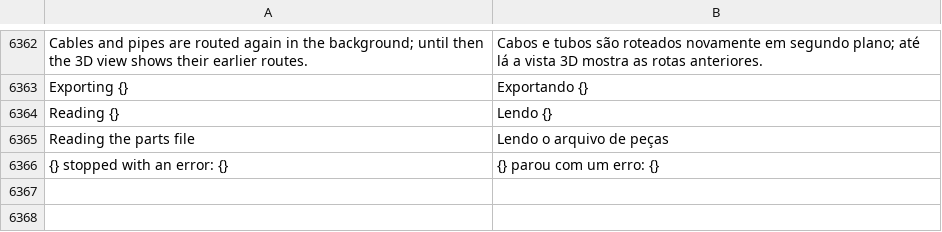
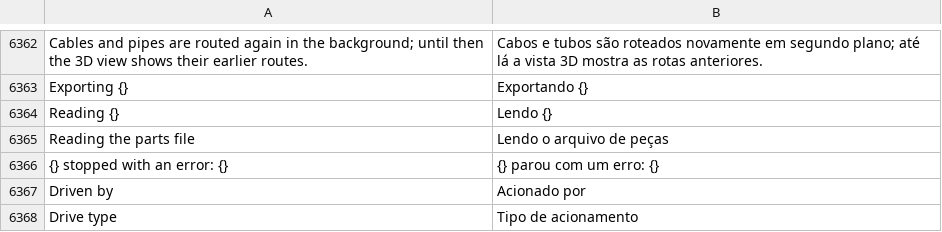
Before and after one commit to JukkaJor/OpenECraft, a TSV file: crates/openecraft-i18n/src/catalog/lang/pt.tsv, drawn as a sheet; only a part is shown, gaps mark what is left out; the diff names each change by its address in the sheet, - before the commit and + after, or states it on an @@ line.

```diff
--- a/crates/openecraft-i18n/src/catalog/lang/pt.tsv
+++ b/crates/openecraft-i18n/src/catalog/lang/pt.tsv
+row 6367: Driven by | Acionado por
+row 6368: Drive type | Tipo de acionamento
```
Also changed, not shown: crates/openecraft-i18n/src/catalog/extra.tsv, crates/openecraft-i18n/src/catalog/lang/fi.tsv, 29 other files.
